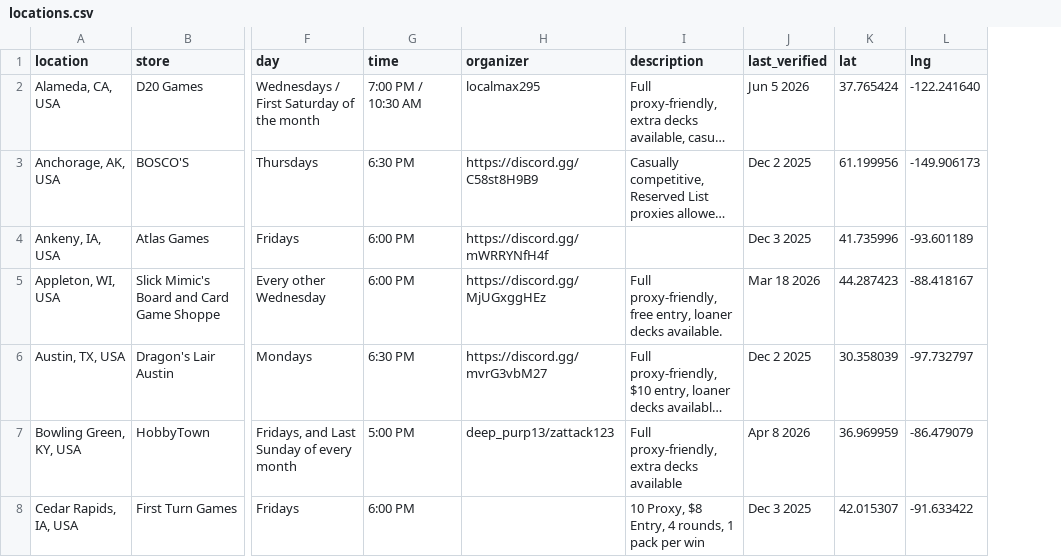
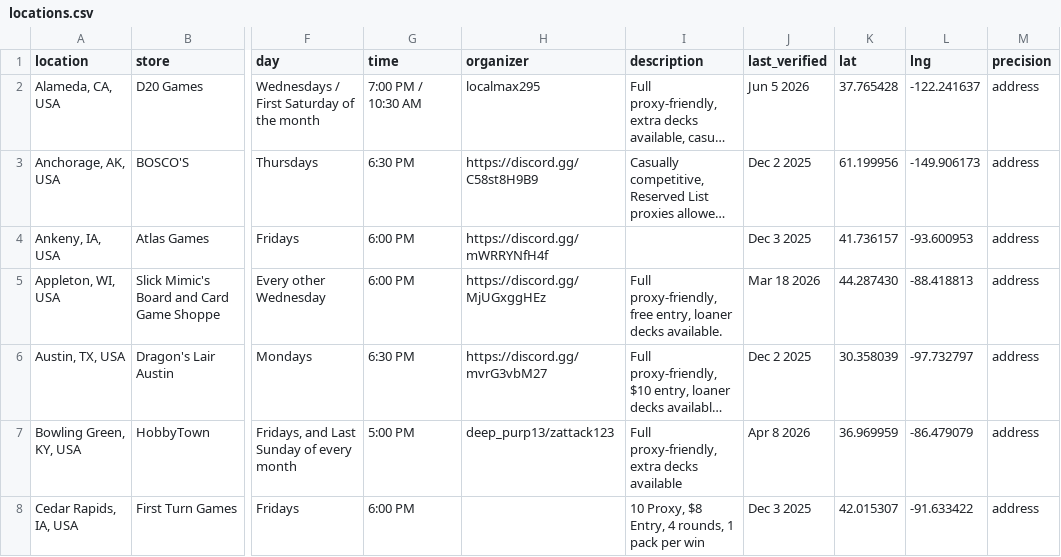
Before and after one commit to TheAdonalsium/CanlanderMap, a CSV file: data/locations.csv, drawn as a sheet; only a part is shown, gaps mark what is left out; long unchanged cells end in …; the diff covers the shown part only; the diff names each change by its address in the sheet, - before the commit and + after, or states it on an @@ line.

```diff
--- a/data/locations.csv
+++ b/data/locations.csv
+column M (precision), rows 2-8: all address
-K2 (lat): 37.765424
+K2 (lat): 37.765428
-L2 (lng): -122.241640
+L2 (lng): -122.241637
-K4 (lat): 41.735996
+K4 (lat): 41.736157
-L4 (lng): -93.601189
+L4 (lng): -93.600953
-K5 (lat): 44.287423
+K5 (lat): 44.287430
-L5 (lng): -88.418167
+L5 (lng): -88.418813
```
Also changed, not shown: 40 edited cells elsewhere in this file, 1 other file.
